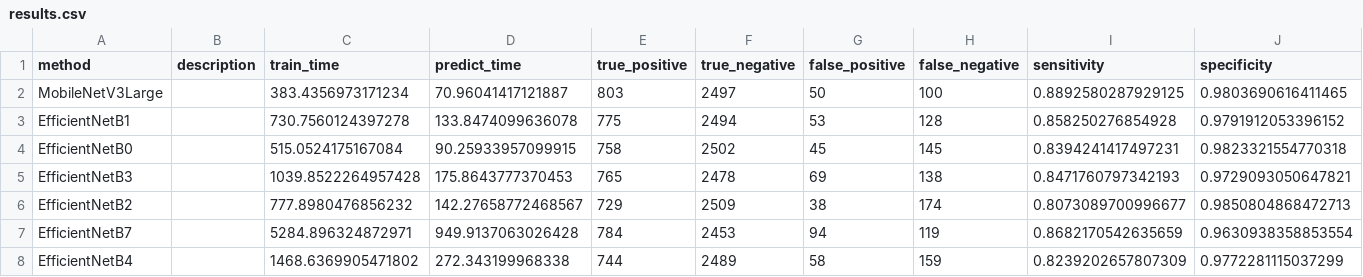
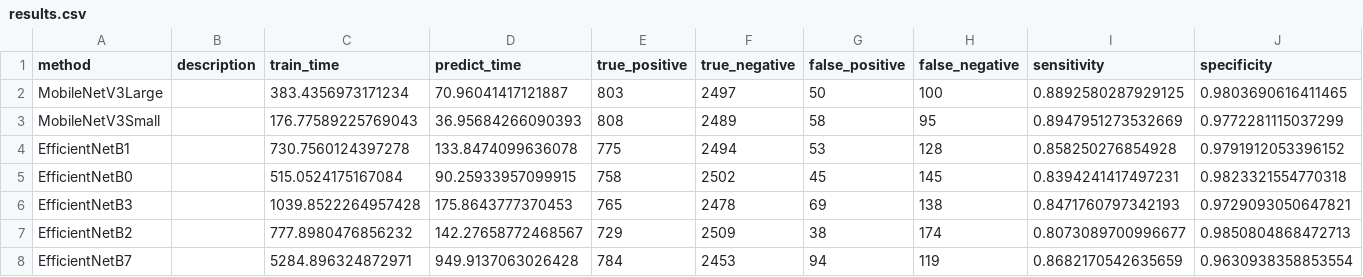
Before and after one commit to wl44545/wl44545.github.io, a CSV file: praca-inzynierska/history/2022_01_16_15_17_59_370847/results.csv, drawn as a sheet; only a part is shown; the shorter side is filled out with more unchanged rows; rows hold the shown columns only; the diff names each change by its address in the sheet, - before the commit and + after, or states it on an @@ line.

Commit message:
Autocommit with results

```diff
--- a/praca-inzynierska/history/2022_01_16_15_17_59_370847/results.csv
+++ b/praca-inzynierska/history/2022_01_16_15_17_59_370847/results.csv
+row 3: MobileNetV3Small |  | 176.77589225769043 | 36.95684266090393 | 808 | 2489 | 58 | 95 | 0.8947951273532669 | 0.9772281115037299
```
Also changed, not shown: 5 other files.
